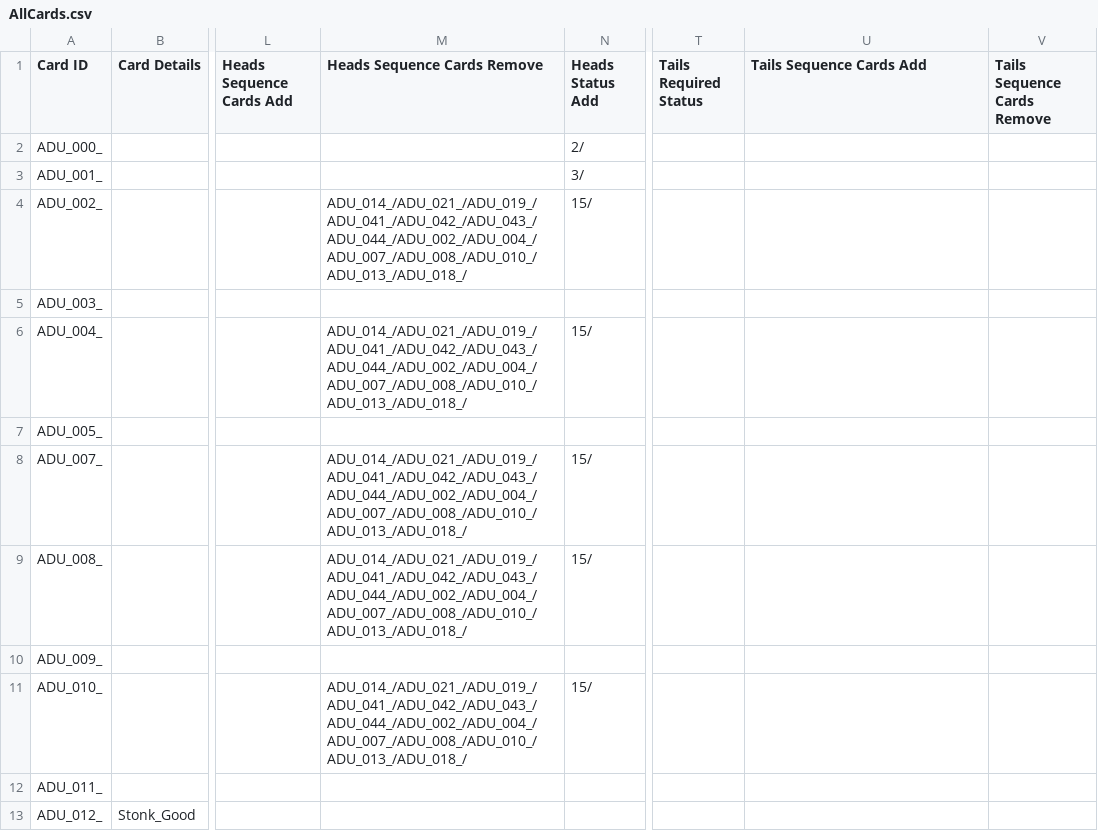
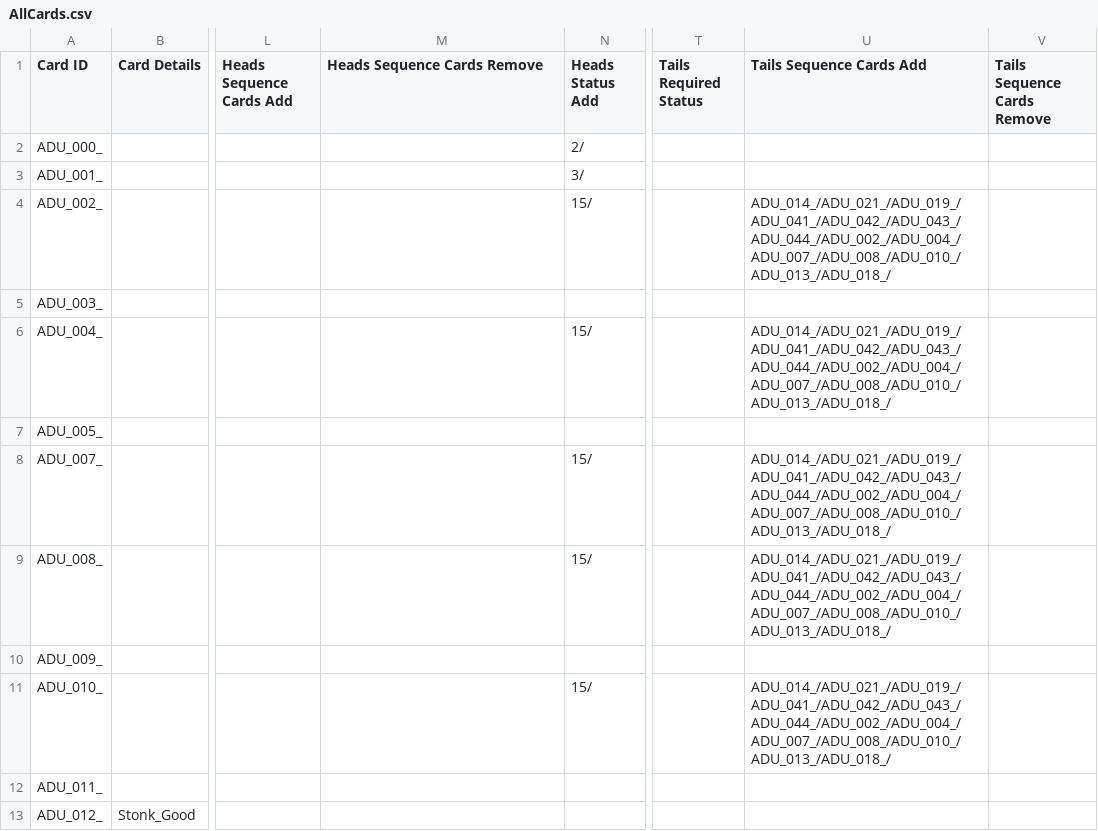
Before and after one commit to PsychoNudalz/BenBonkJam, a CSV file: Assets/Resources/Data/AllCards.csv, drawn as a sheet; only a part is shown, gaps mark what is left out; the diff covers the shown part only; the diff names each change by its address in the sheet, - before the commit and + after, or states it on an @@ line.

```diff
--- a/Assets/Resources/Data/AllCards.csv
+++ b/Assets/Resources/Data/AllCards.csv
-M4 (Heads Sequence Cards Remove): ADU_014_/ADU_021_/ADU_019_/ADU_041_/ADU_042_/ADU_043_/ADU_044_/ADU_002_/ADU_004_/ADU_007_/ADU_008_/ADU_010_/ADU_013_/ADU_018_/
+M4 (Heads Sequence Cards Remove): (empty)
-U4 (Tails Sequence Cards Add): (empty)
+U4 (Tails Sequence Cards Add): ADU_014_/ADU_021_/ADU_019_/ADU_041_/ADU_042_/ADU_043_/ADU_044_/ADU_002_/ADU_004_/ADU_007_/ADU_008_/ADU_010_/ADU_013_/ADU_018_/
-M6 (Heads Sequence Cards Remove): ADU_014_/ADU_021_/ADU_019_/ADU_041_/ADU_042_/ADU_043_/ADU_044_/ADU_002_/ADU_004_/ADU_007_/ADU_008_/ADU_010_/ADU_013_/ADU_018_/
+M6 (Heads Sequence Cards Remove): (empty)
-U6 (Tails Sequence Cards Add): (empty)
+U6 (Tails Sequence Cards Add): ADU_014_/ADU_021_/ADU_019_/ADU_041_/ADU_042_/ADU_043_/ADU_044_/ADU_002_/ADU_004_/ADU_007_/ADU_008_/ADU_010_/ADU_013_/ADU_018_/
-M8:M9 (Heads Sequence Cards Remove): ADU_014_/ADU_021_/ADU_019_/ADU_041_/ADU_042_/ADU_043_/ADU_044_/ADU_002_/ADU_004_/ADU_007_/ADU_008_/ADU_010_/ADU_013_/ADU_018_/
+M8:M9 (Heads Sequence Cards Remove): (empty)
-U8:U9 (Tails Sequence Cards Add): (empty)
+U8:U9 (Tails Sequence Cards Add): ADU_014_/ADU_021_/ADU_019_/ADU_041_/ADU_042_/ADU_043_/ADU_044_/ADU_002_/ADU_004_/ADU_007_/ADU_008_/ADU_010_/ADU_013_/ADU_018_/
-M11 (Heads Sequence Cards Remove): ADU_014_/ADU_021_/ADU_019_/ADU_041_/ADU_042_/ADU_043_/ADU_044_/ADU_002_/ADU_004_/ADU_007_/ADU_008_/ADU_010_/ADU_013_/ADU_018_/
+M11 (Heads Sequence Cards Remove): (empty)
-U11 (Tails Sequence Cards Add): (empty)
+U11 (Tails Sequence Cards Add): ADU_014_/ADU_021_/ADU_019_/ADU_041_/ADU_042_/ADU_043_/ADU_044_/ADU_002_/ADU_004_/ADU_007_/ADU_008_/ADU_010_/ADU_013_/ADU_018_/
```
Also changed, not shown: 25 edited cells elsewhere in this file, 18 other files.
